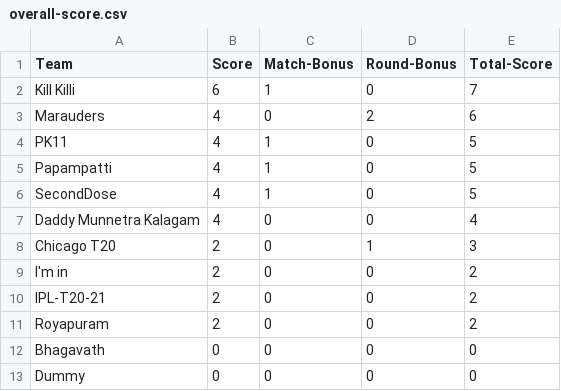
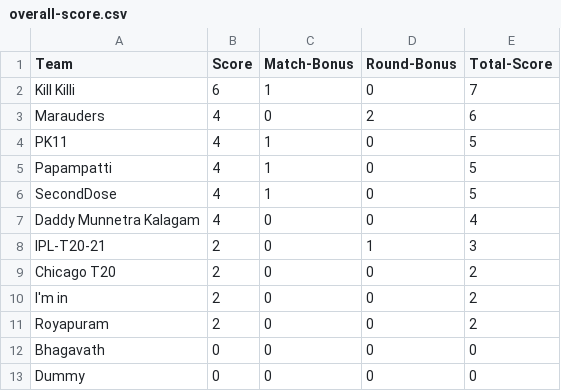
Before and after one commit to arun4by4/ipl-fantasy-scores, a CSV file: overall-score.csv, drawn as a sheet.

```diff
--- a/overall-score.csv
+++ b/overall-score.csv
@@ -7,5 +7,5 @@ SecondDose,4,1,0,5
 Daddy Munnetra Kalagam,4,0,0,4
-Chicago T20,2,0,1,3
+IPL-T20-21,2,0,1,3
+Chicago T20,2,0,0,2
 I'm in,2,0,0,2
-IPL-T20-21,2,0,0,2
 Royapuram,2,0,0,2
```
Also changed, not shown: current-round.csv, head-2-head-history.csv, 1 other file.
